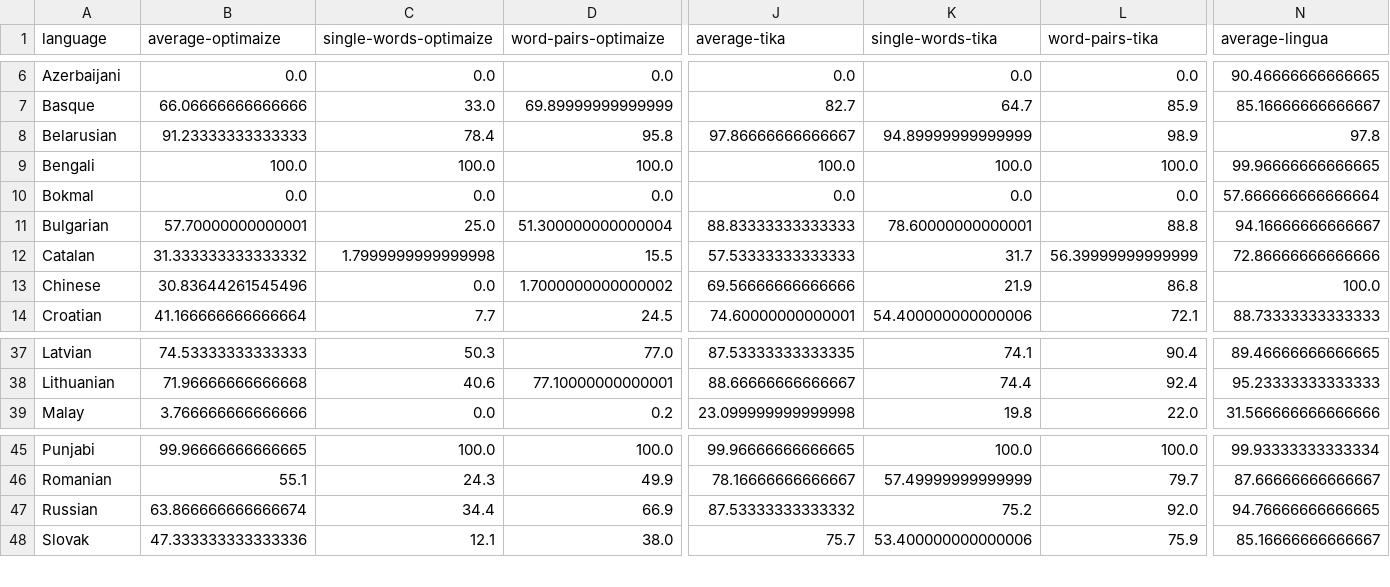
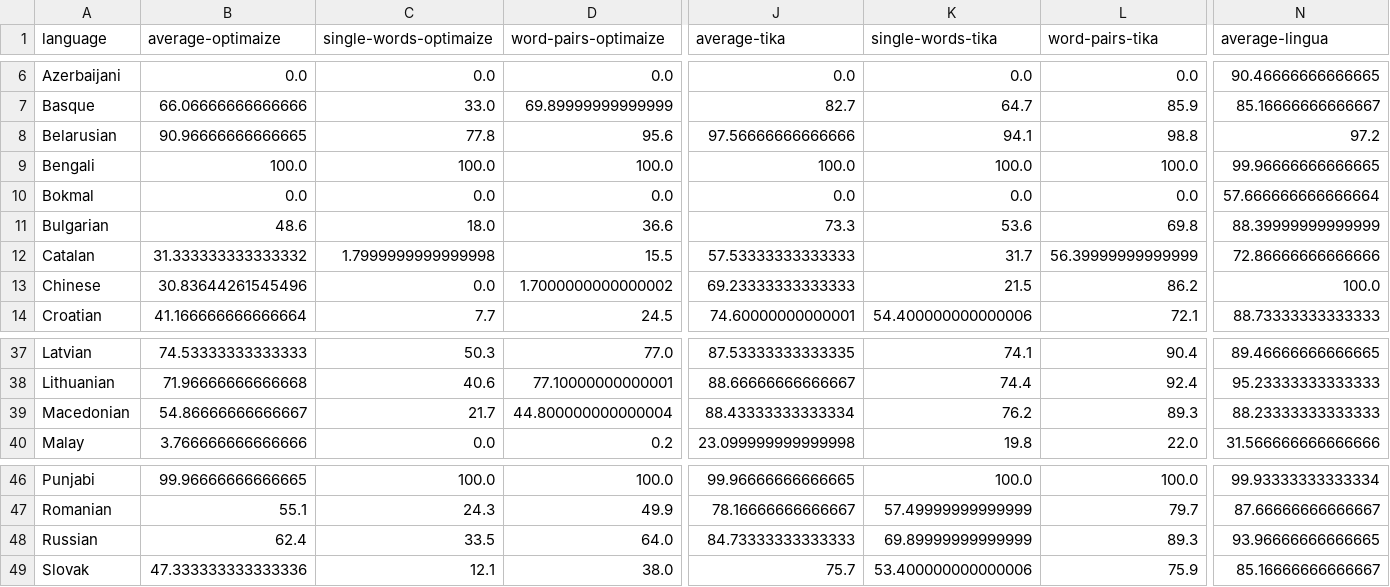
Before and after one commit to pemistahl/lingua, a CSV file: accuracy-reports/aggregated-accuracy-values.csv, drawn as a sheet; only a part is shown, gaps mark what is left out; addresses are those after the commit; rows hold the shown columns only; the diff covers the shown part only; the diff names each change by its address in the sheet, - before the commit and + after, or states it on an @@ line.

Commit message:
Add Macedonian language support

```diff
--- a/accuracy-reports/aggregated-accuracy-values.csv
+++ b/accuracy-reports/aggregated-accuracy-values.csv
-B8 (average-optimaize): 91.23333333333333
+B8 (average-optimaize): 90.96666666666665
-C8 (single-words-optimaize): 78.4
+C8 (single-words-optimaize): 77.8
-D8 (word-pairs-optimaize): 95.8
+D8 (word-pairs-optimaize): 95.6
-J8 (average-tika): 97.86666666666667
+J8 (average-tika): 97.56666666666666
-K8 (single-words-tika): 94.89999999999999
+K8 (single-words-tika): 94.1
-L8 (word-pairs-tika): 98.9
+L8 (word-pairs-tika): 98.8
-N8 (average-lingua): 97.8
+N8 (average-lingua): 97.2
-B11 (average-optimaize): 57.70000000000001
+B11 (average-optimaize): 48.6
-C11 (single-words-optimaize): 25.0
+C11 (single-words-optimaize): 18.0
-D11 (word-pairs-optimaize): 51.300000000000004
+D11 (word-pairs-optimaize): 36.6
-J11 (average-tika): 88.83333333333333
+J11 (average-tika): 73.3
-K11 (single-words-tika): 78.60000000000001
+K11 (single-words-tika): 53.6
-L11 (word-pairs-tika): 88.8
+L11 (word-pairs-tika): 69.8
-N11 (average-lingua): 94.16666666666667
+N11 (average-lingua): 88.39999999999999
-J13 (average-tika): 69.56666666666666
+J13 (average-tika): 69.23333333333333
-K13 (single-words-tika): 21.9
+K13 (single-words-tika): 21.5
-L13 (word-pairs-tika): 86.8
+L13 (word-pairs-tika): 86.2
+row 39: Macedonian | 54.86666666666667 | 21.7 | 44.800000000000004 | 88.43333333333334 | 76.2 | 89.3 | 88.23333333333333
-B48 (average-optimaize): 63.866666666666674
+B48 (average-optimaize): 62.4
-C48 (single-words-optimaize): 34.4
+C48 (single-words-optimaize): 33.5
-D48 (word-pairs-optimaize): 66.9
+D48 (word-pairs-optimaize): 64.0
-J48 (average-tika): 87.53333333333332
+J48 (average-tika): 84.73333333333333
-K48 (single-words-tika): 75.2
+K48 (single-words-tika): 69.89999999999999
-L48 (word-pairs-tika): 92.0
+L48 (word-pairs-tika): 89.3
-N48 (average-lingua): 94.76666666666665
+N48 (average-lingua): 93.96666666666665
```
Also changed, not shown: 13 edited cells elsewhere in this file, 47 other files.
